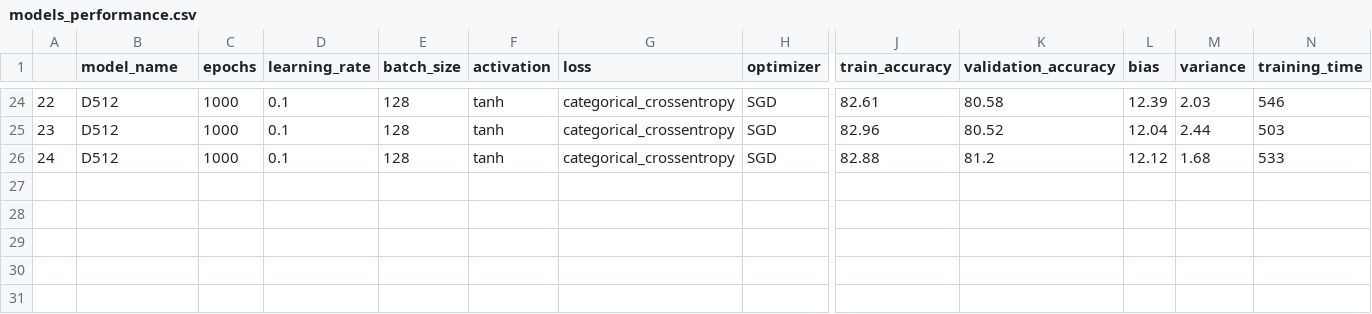
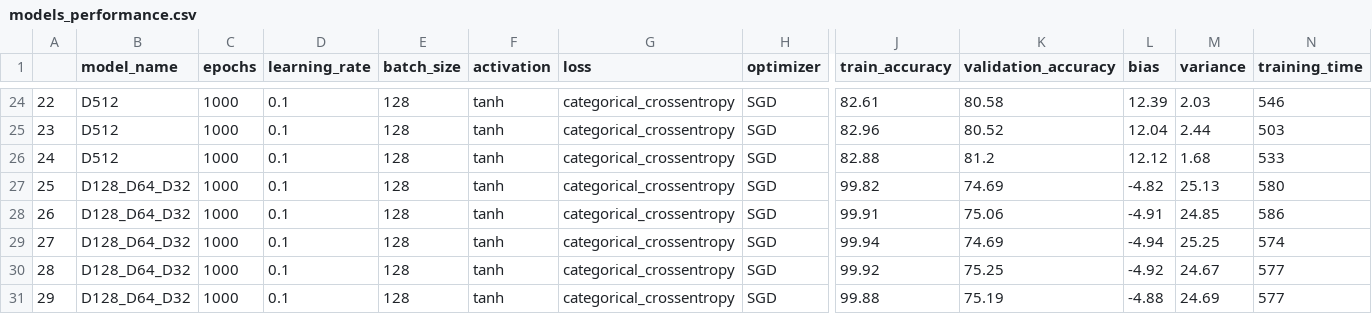
Before and after one commit to Dacarpe03/FIFAPlayersClassification, a CSV file: Results/models_performance.csv, drawn as a sheet; only a part is shown, gaps mark what is left out; rows hold the shown columns only; the diff names each change by its address in the sheet, - before the commit and + after, or states it on an @@ line.

```diff
--- a/Results/models_performance.csv
+++ b/Results/models_performance.csv
+row 27: 25 | D128_D64_D32 | 1000 | 0.1 | 128 | tanh | categorical_crossentropy | SGD | 99.82 | 74.69 | -4.82 | 25.13 | 580
+row 28: 26 | D128_D64_D32 | 1000 | 0.1 | 128 | tanh | categorical_crossentropy | SGD | 99.91 | 75.06 | -4.91 | 24.85 | 586
+row 29: 27 | D128_D64_D32 | 1000 | 0.1 | 128 | tanh | categorical_crossentropy | SGD | 99.94 | 74.69 | -4.94 | 25.25 | 574
+row 30: 28 | D128_D64_D32 | 1000 | 0.1 | 128 | tanh | categorical_crossentropy | SGD | 99.92 | 75.25 | -4.92 | 24.67 | 577
+row 31: 29 | D128_D64_D32 | 1000 | 0.1 | 128 | tanh | categorical_crossentropy | SGD | 99.88 | 75.19 | -4.88 | 24.69 | 577
```
Also changed, not shown: 5 other files.
